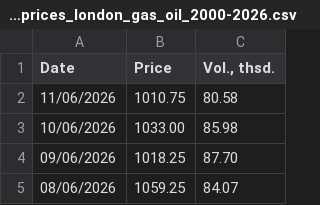
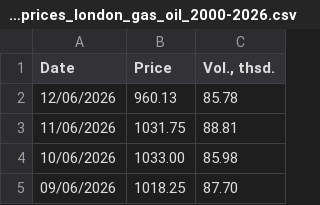
Before and after one commit to em-sig-git/investing-data-tracker-files, a CSV file: data/investing.com_historical_prices_london_gas_oil_2000-2026.csv, drawn as a sheet; only a part is shown; the shorter side is filled out with more unchanged rows.

```diff
--- a/data/investing.com_historical_prices_london_gas_oil_2000-2026.csv
+++ b/data/investing.com_historical_prices_london_gas_oil_2000-2026.csv
@@ -1,3 +1,4 @@
 Date,Price,"Vol., thsd."
-11/06/2026,1010.75,80.58
+12/06/2026,960.13,85.78
+11/06/2026,1031.75,88.81
 10/06/2026,1033.00,85.98
```
